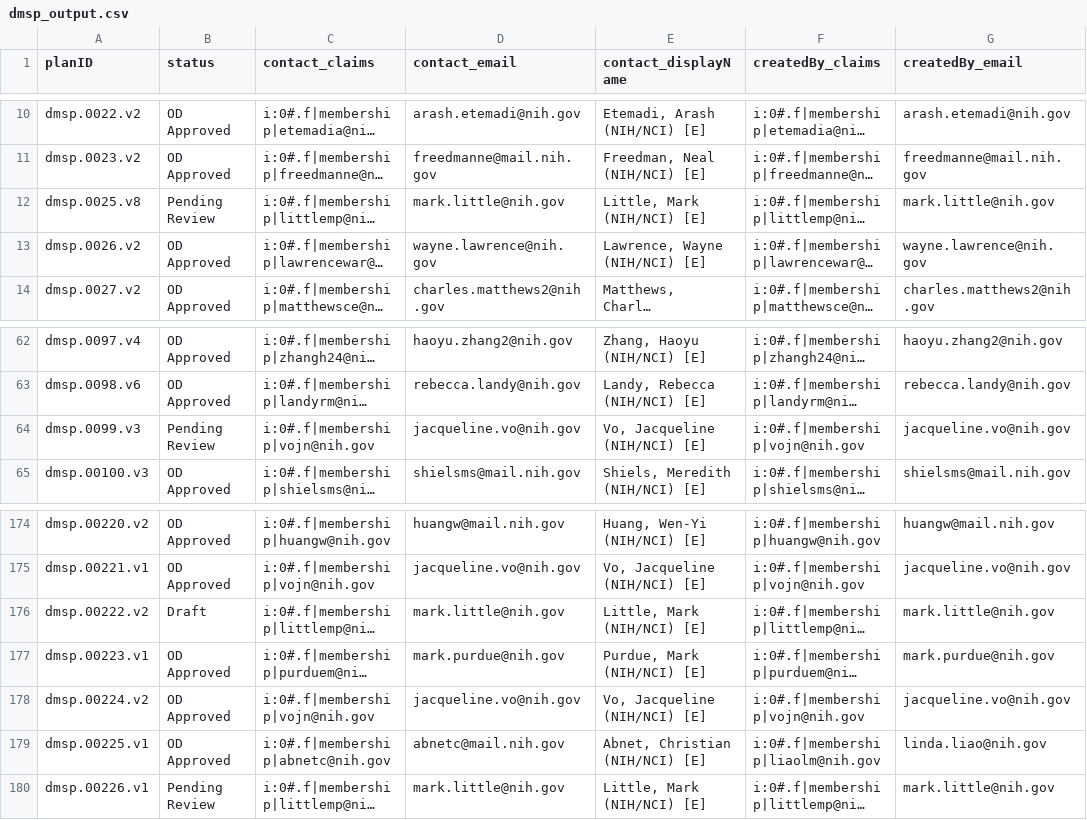
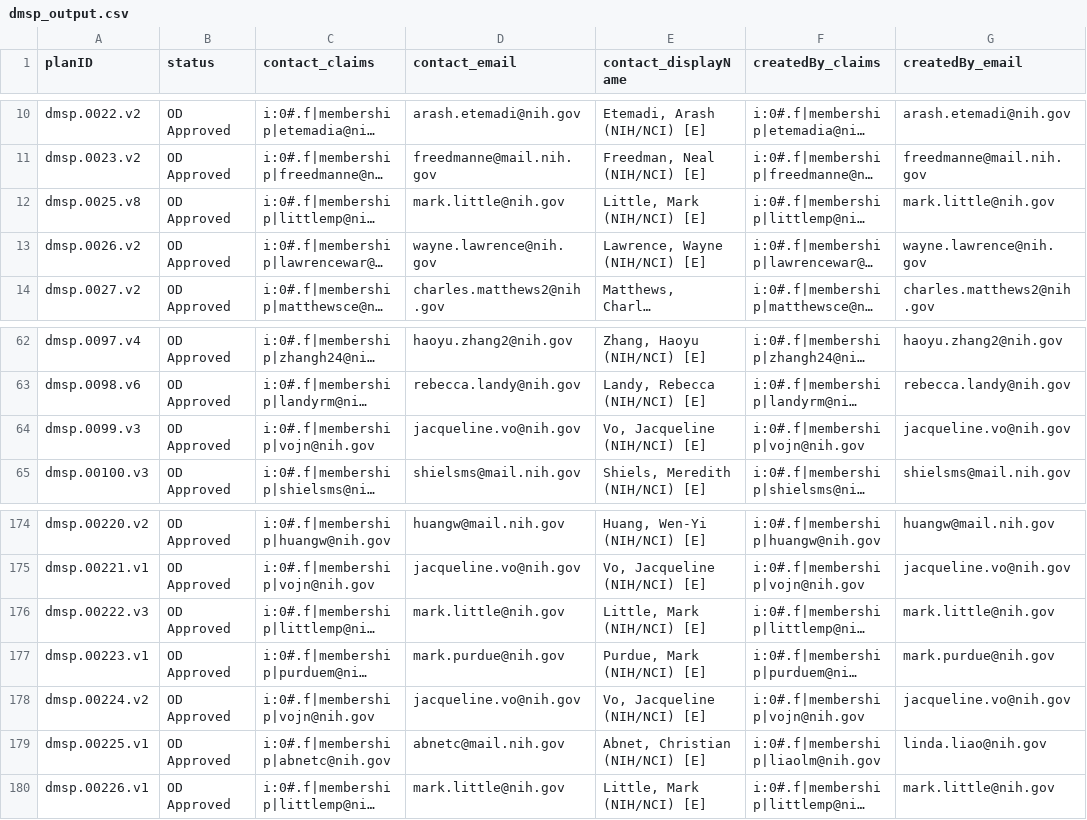
Before and after one commit to episphere/dataplatform, a CSV file: imports/dmsp_output.csv, drawn as a sheet; only a part is shown, gaps mark what is left out; long unchanged cells end in …; the diff names each change by its address in the sheet, - before the commit and + after, or states it on an @@ line.

Commit message:
Update dmsp_output.csv

```diff
--- a/imports/dmsp_output.csv
+++ b/imports/dmsp_output.csv
-B12 (status): Pending Review
+B12 (status): OD Approved
-B64 (status): Pending Review
+B64 (status): OD Approved
-A176 (planID): dmsp.00222.v2
+A176 (planID): dmsp.00222.v3
-B176 (status): Draft
+B176 (status): OD Approved
-B180 (status): Pending Review
+B180 (status): OD Approved
```
